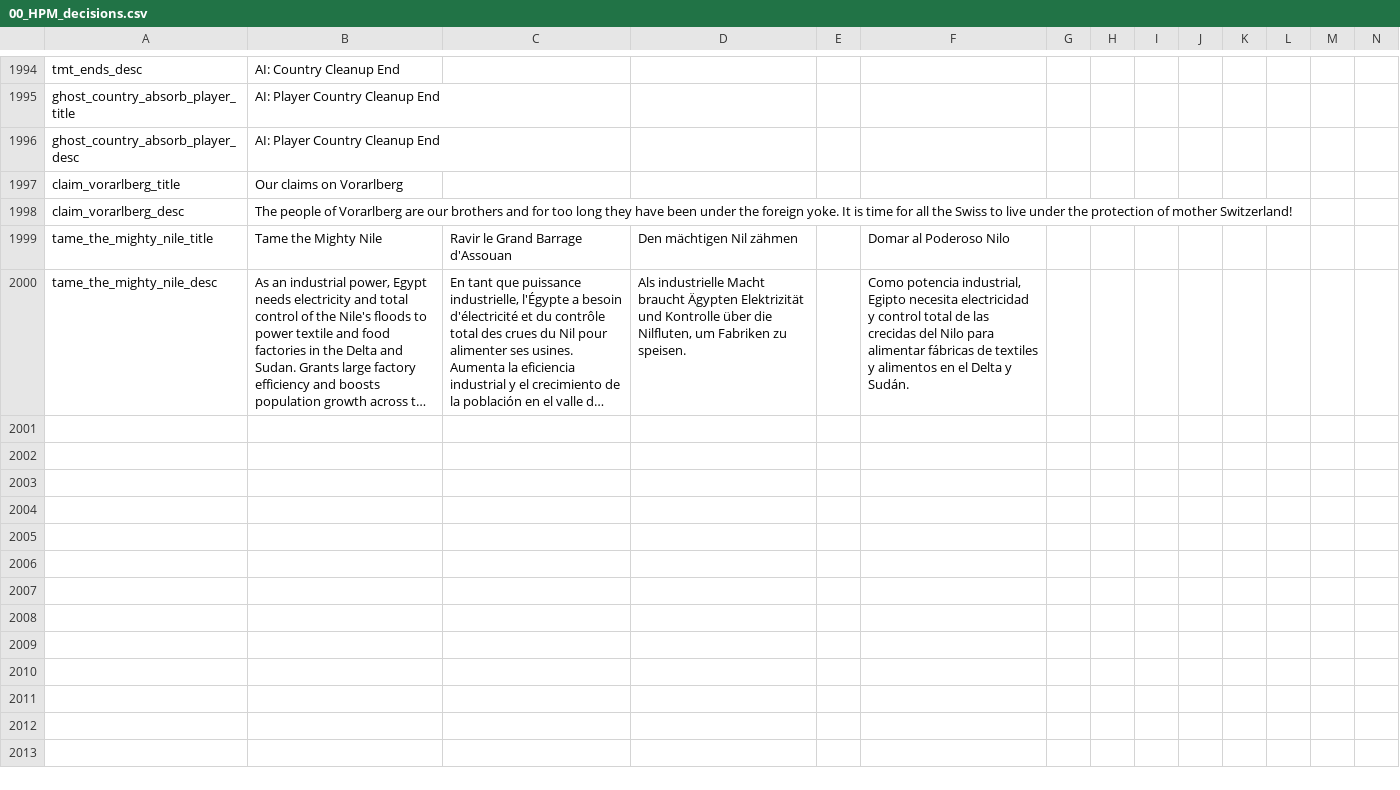
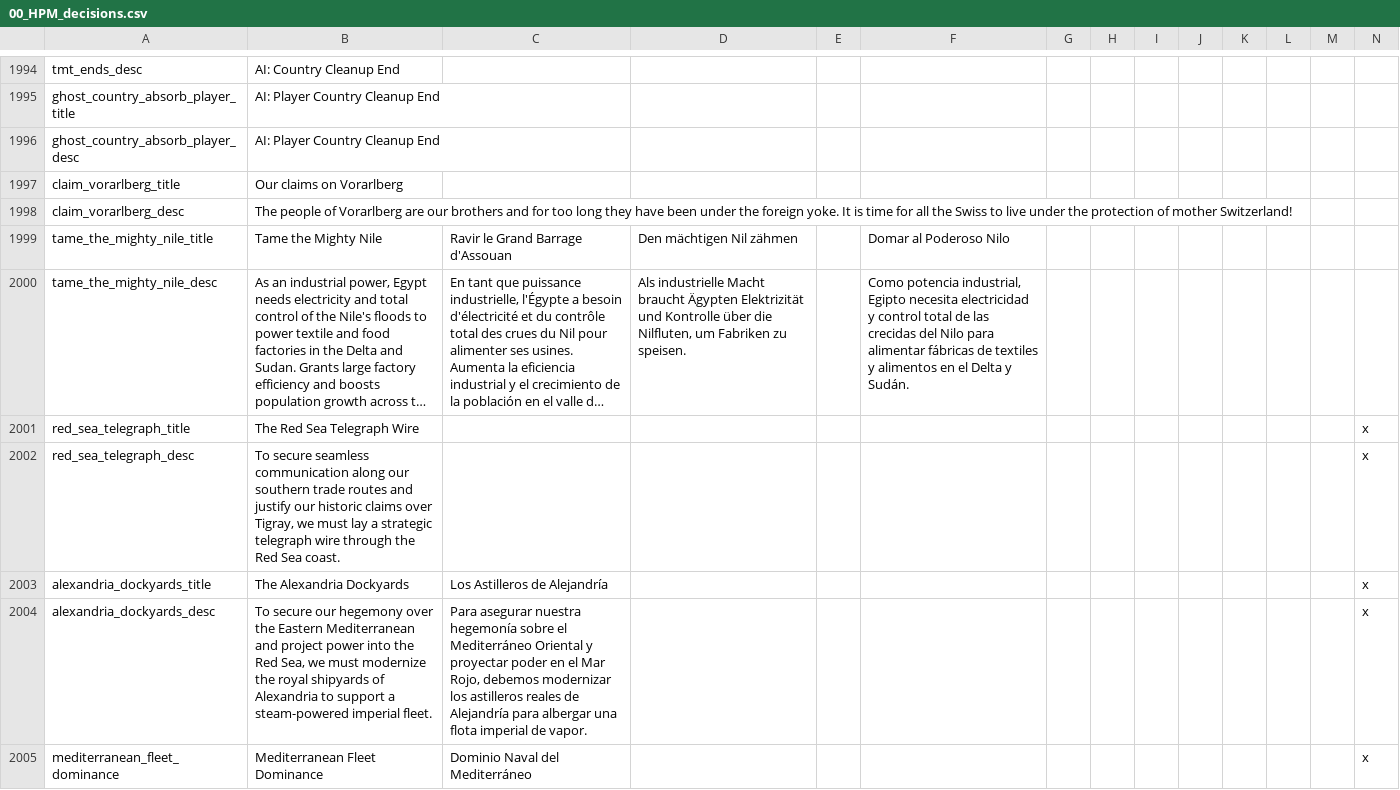
Before and after one commit to maxioten/The_Dawn_of_the_Forgotten, a CSV file: DoF/localisation/00_HPM_decisions.csv, drawn as a sheet; only a part is shown, gaps mark what is left out; long unchanged cells end in …; rows hold the shown columns only; the diff names each change by its address in the sheet, - before the commit and + after, or states it on an @@ line.

```diff
--- a/DoF/localisation/00_HPM_decisions.csv
+++ b/DoF/localisation/00_HPM_decisions.csv
+row 2001: red_sea_telegraph_title | The Red Sea Telegraph Wire |  |  |  |  |  |  |  |  |  |  |  | x
+row 2002: red_sea_telegraph_desc | To secure seamless communication along our southern trade routes and justify our historic claims over Tigray, we must lay a strategic telegraph wire through the Red Sea coast. |  |  |  |  |  |  |  |  |  |  |  | x
+row 2003: alexandria_dockyards_title | The Alexandria Dockyards | Los Astilleros de Alejandría |  |  |  |  |  |  |  |  |  |  | x
+row 2004: alexandria_dockyards_desc | To secure our hegemony over the Eastern Mediterranean and project power into the Red Sea, we must modernize the royal shipyards of Alexandria to support a steam-powered imperial fleet. | Para asegurar nuestra hegemonía sobre el Mediterráneo Oriental y proyectar poder en el Mar Rojo, debemos modernizar los astilleros reales de Alejandría para albergar una flota imperial de vapor. |  |  |  |  |  |  |  |  |  |  | x
+row 2005: mediterranean_fleet_dominance | Mediterranean Fleet Dominance | Dominio Naval del Mediterráneo |  |  |  |  |  |  |  |  |  |  | x
```
Also changed, not shown: DoF/localisation/00_HPM_modifiers.csv, 19 other files.
